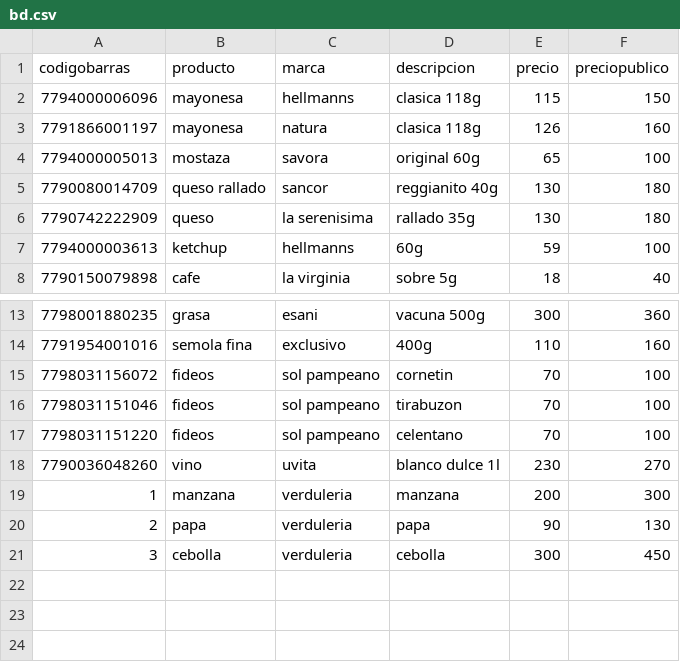
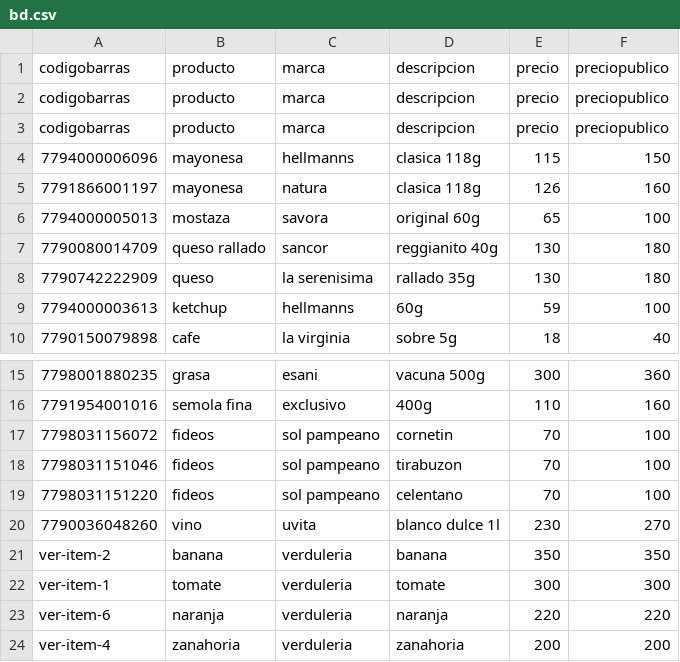
Before and after one commit to masacr3/api-almacen, a CSV file: bd.csv, drawn as a sheet; only a part is shown, gaps mark what is left out; removed rows and columns are numbered as before the commit, all else as after; the diff names each change by its address in the sheet, - before the commit and + after, or states it on an @@ line.

```diff
--- a/bd.csv
+++ b/bd.csv
+row 2: codigobarras | producto | marca | descripcion | precio | preciopublico
+row 3: codigobarras | producto | marca | descripcion | precio | preciopublico
-row 19: 1 | manzana | verduleria | manzana | 200 | 300
-row 20: 2 | papa | verduleria | papa | 90 | 130
-row 21: 3 | cebolla | verduleria | cebolla | 300 | 450
+row 21: ver-item-2 | banana | verduleria | banana | 350 | 350
+row 22: ver-item-1 | tomate | verduleria | tomate | 300 | 300
+row 23: ver-item-6 | naranja | verduleria | naranja | 220 | 220
+row 24: ver-item-4 | zanahoria | verduleria | zanahoria | 200 | 200
```
Also changed, not shown: 3 other files.
